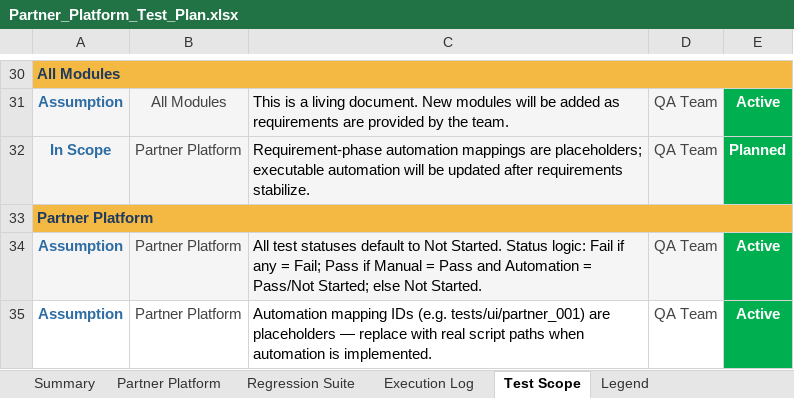
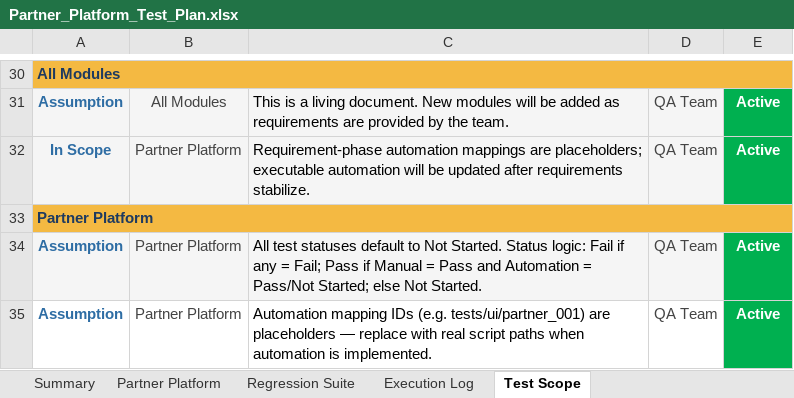
Before and after one commit to TrangLeQuoc/blazeup-automation, an Excel workbook: Partner_Platform_Test_Plan.xlsx, sheet Test Scope, drawn as a sheet; only a part is shown, gaps mark what is left out; values as stored, in another font and other column widths than the file's, no borders; charts and pictures and conditional formats not drawn; the diff names each change by its address in the sheet, - before the commit and + after, or states it on an @@ line.

```diff
--- a/Partner_Platform_Test_Plan.xlsx (sheet Test Scope)
+++ b/Partner_Platform_Test_Plan.xlsx (sheet Test Scope)
-sheet tab: Legend
-E32: Planned
+E32: Active
```
Also changed, not shown: sheet Partner Platform, sheet Summary, formulas that keep their value, hidden cells, charts or pictures, partner_requirement.xlsx, 7 other files.
